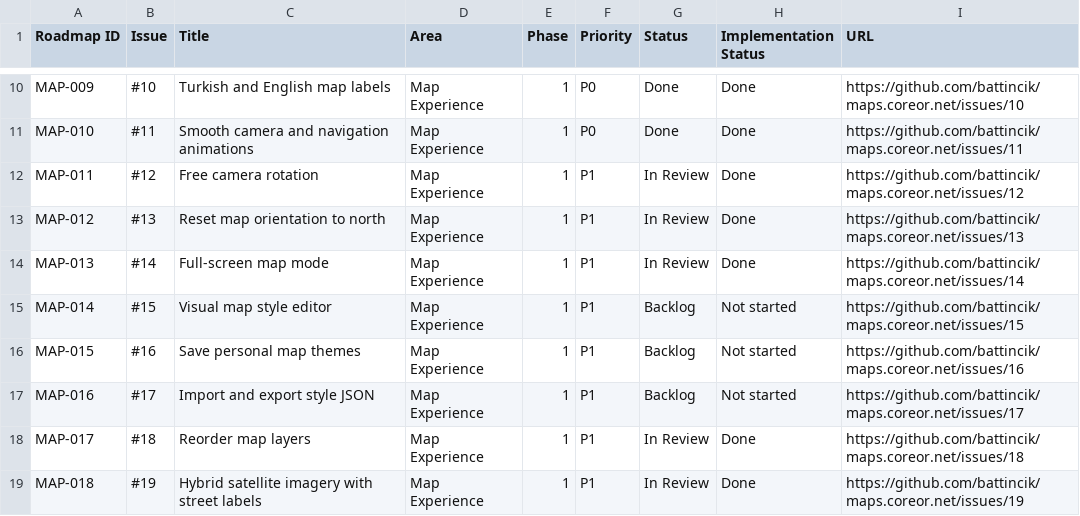
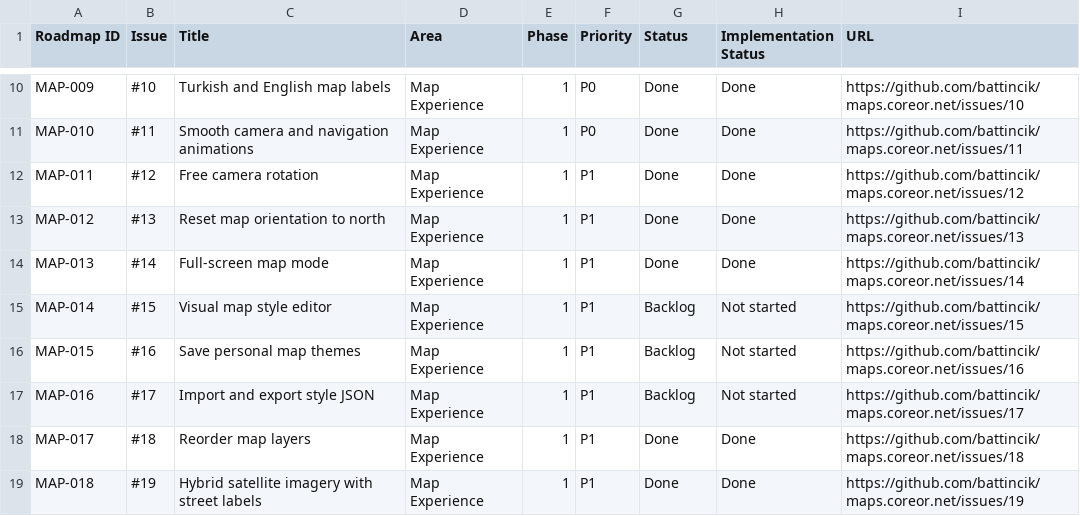
Before and after one commit to battincik/maps.coreor.net, a CSV file: docs/roadmap-project.csv, drawn as a sheet; only a part is shown, gaps mark what is left out; the diff covers the shown part only.

Commit message:
docs(roadmap): mark 30 implemented issues closed; retain two scope gaps and QA

```diff
--- a/docs/roadmap-project.csv
+++ b/docs/roadmap-project.csv
@@ -11,5 +11,5 @@ Roadmap ID,Issue,Title,Area,Phase,Priority,Status,Implementation Status,URL
 "MAP-010","#11","Smooth camera and navigation animations","Map Experience","1","P0","Done","Done","https://github.com/battincik/maps.coreor.net/issues/11"
-"MAP-011","#12","Free camera rotation","Map Experience","1","P1","In Review","Done","https://github.com/battincik/maps.coreor.net/issues/12"
-"MAP-012","#13","Reset map orientation to north","Map Experience","1","P1","In Review","Done","https://github.com/battincik/maps.coreor.net/issues/13"
-"MAP-013","#14","Full-screen map mode","Map Experience","1","P1","In Review","Done","https://github.com/battincik/maps.coreor.net/issues/14"
+"MAP-011","#12","Free camera rotation","Map Experience","1","P1","Done","Done","https://github.com/battincik/maps.coreor.net/issues/12"
+"MAP-012","#13","Reset map orientation to north","Map Experience","1","P1","Done","Done","https://github.com/battincik/maps.coreor.net/issues/13"
+"MAP-013","#14","Full-screen map mode","Map Experience","1","P1","Done","Done","https://github.com/battincik/maps.coreor.net/issues/14"
 "MAP-014","#15","Visual map style editor","Map Experience","1","P1","Backlog","Not started","https://github.com/battincik/maps.coreor.net/issues/15"
@@ -17,3 +17,3 @@ Roadmap ID,Issue,Title,Area,Phase,Priority,Status,Implementation Status,URL
 "MAP-016","#17","Import and export style JSON","Map Experience","1","P1","Backlog","Not started","https://github.com/battincik/maps.coreor.net/issues/17"
-"MAP-017","#18","Reorder map layers","Map Experience","1","P1","In Review","Done","https://github.com/battincik/maps.coreor.net/issues/18"
-"MAP-018","#19","Hybrid satellite imagery with street labels","Map Experience","1","P1","In Review","Done","https://github.com/battincik/maps.coreor.net/issues/19"
+"MAP-017","#18","Reorder map layers","Map Experience","1","P1","Done","Done","https://github.com/battincik/maps.coreor.net/issues/18"
+"MAP-018","#19","Hybrid satellite imagery with street labels","Map Experience","1","P1","Done","Done","https://github.com/battincik/maps.coreor.net/issues/19"
```
Also changed, not shown: 15 edited cells elsewhere in this file, 2 other files.
